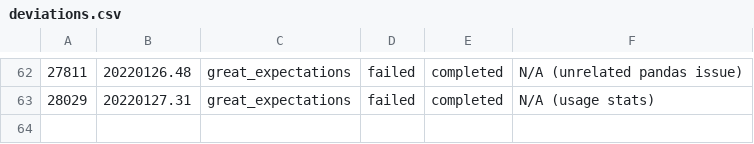
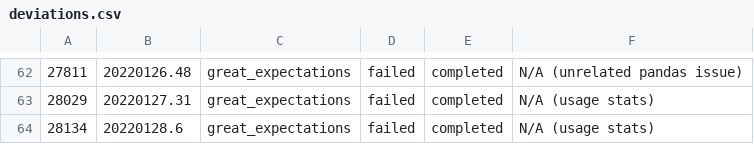
Before and after one commit to greatexpectationslabs/dgtest, a CSV file: analysis/deviations.csv, drawn as a sheet; only a part is shown, gaps mark what is left out; the diff names each change by its address in the sheet, - before the commit and + after, or states it on an @@ line.

```diff
--- a/analysis/deviations.csv
+++ b/analysis/deviations.csv
+row 64: 28134 | 20220128.6 | great_expectations | failed | completed | N/A (usage stats)
```
Also changed, not shown: analysis/azure_runs.csv, 1 other file.
